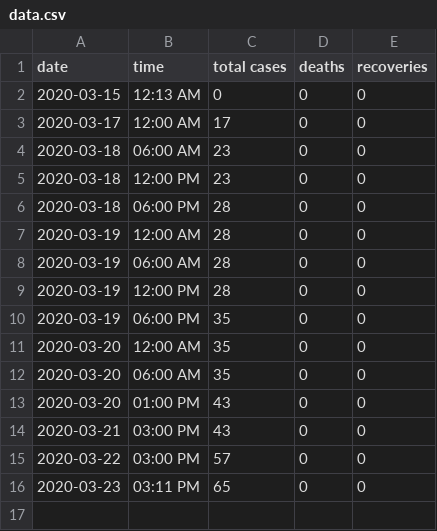
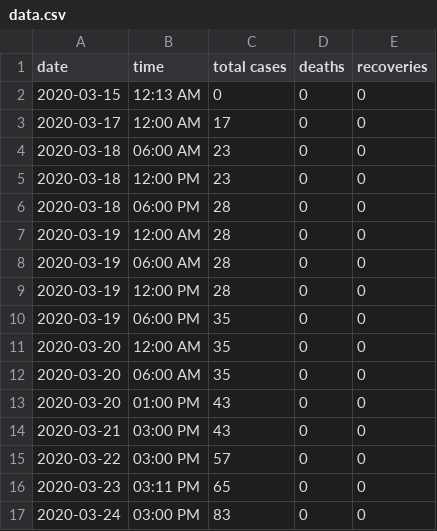
Before and after one commit to jonzingale/Ruby, a CSV file: covid19_nm/data/data.csv, drawn as a sheet; the diff names each change by its address in the sheet, - before the commit and + after, or states it on an @@ line.

```diff
--- a/covid19_nm/data/data.csv
+++ b/covid19_nm/data/data.csv
+row 17: 2020-03-24 | 03:00 PM | 83 | 0 | 0
```
Also changed, not shown: covid19_nm/data/county.csv, 2 other files.
